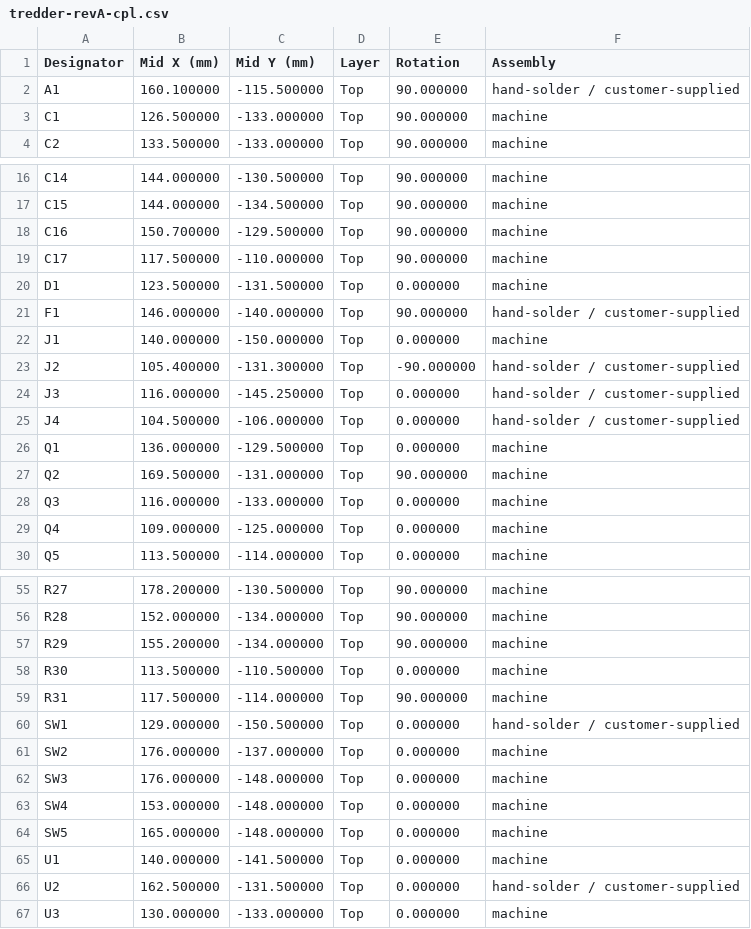
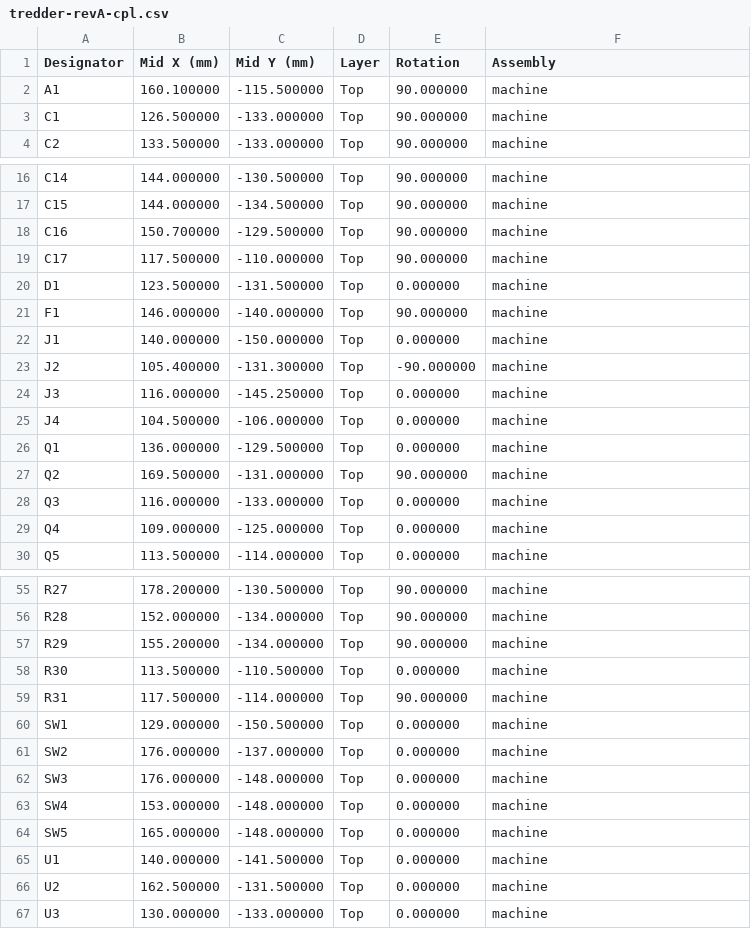
Before and after one commit to simpsonslover/tredder, a CSV file: hardware/fab/tredder-revA-cpl.csv, drawn as a sheet; only a part is shown, gaps mark what is left out.

```diff
--- a/hardware/fab/tredder-revA-cpl.csv
+++ b/hardware/fab/tredder-revA-cpl.csv
@@ -1,3 +1,3 @@
 Designator,Mid X (mm),Mid Y (mm),Layer,Rotation,Assembly
-A1,160.100000,-115.500000,Top,90.000000,hand-solder / customer-supplied
+A1,160.100000,-115.500000,Top,90.000000,machine
 C1,126.500000,-133.000000,Top,90.000000,machine
@@ -20,7 +20,7 @@ C17,117.500000,-110.000000,Top,90.000000,machine
 D1,123.500000,-131.500000,Top,0.000000,machine
-F1,146.000000,-140.000000,Top,90.000000,hand-solder / customer-supplied
+F1,146.000000,-140.000000,Top,90.000000,machine
 J1,140.000000,-150.000000,Top,0.000000,machine
-J2,105.400000,-131.300000,Top,-90.000000,hand-solder / customer-supplied
-J3,116.000000,-145.250000,Top,0.000000,hand-solder / customer-supplied
-J4,104.500000,-106.000000,Top,0.000000,hand-solder / customer-supplied
+J2,105.400000,-131.300000,Top,-90.000000,machine
+J3,116.000000,-145.250000,Top,0.000000,machine
+J4,104.500000,-106.000000,Top,0.000000,machine
 Q1,136.000000,-129.500000,Top,0.000000,machine
@@ -59,3 +59,3 @@ R30,113.500000,-110.500000,Top,0.000000,machine
 R31,117.500000,-114.000000,Top,90.000000,machine
-SW1,129.000000,-150.500000,Top,0.000000,hand-solder / customer-supplied
+SW1,129.000000,-150.500000,Top,0.000000,machine
 SW2,176.000000,-137.000000,Top,0.000000,machine
@@ -65,3 +65,3 @@ SW5,165.000000,-148.000000,Top,0.000000,machine
 U1,140.000000,-141.500000,Top,0.000000,machine
-U2,162.500000,-131.500000,Top,0.000000,hand-solder / customer-supplied
+U2,162.500000,-131.500000,Top,0.000000,machine
 U3,130.000000,-133.000000,Top,0.000000,machine
```
Also changed, not shown: hardware/bom/wallet_bom_full.csv, hardware/bom/wallet_bom_jlc.csv, 35 other files.
